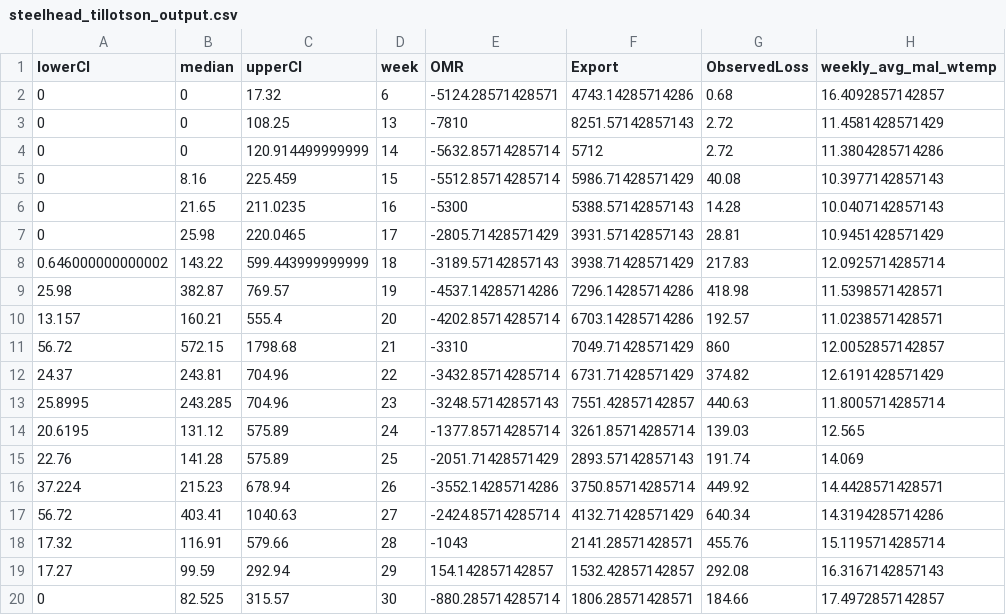
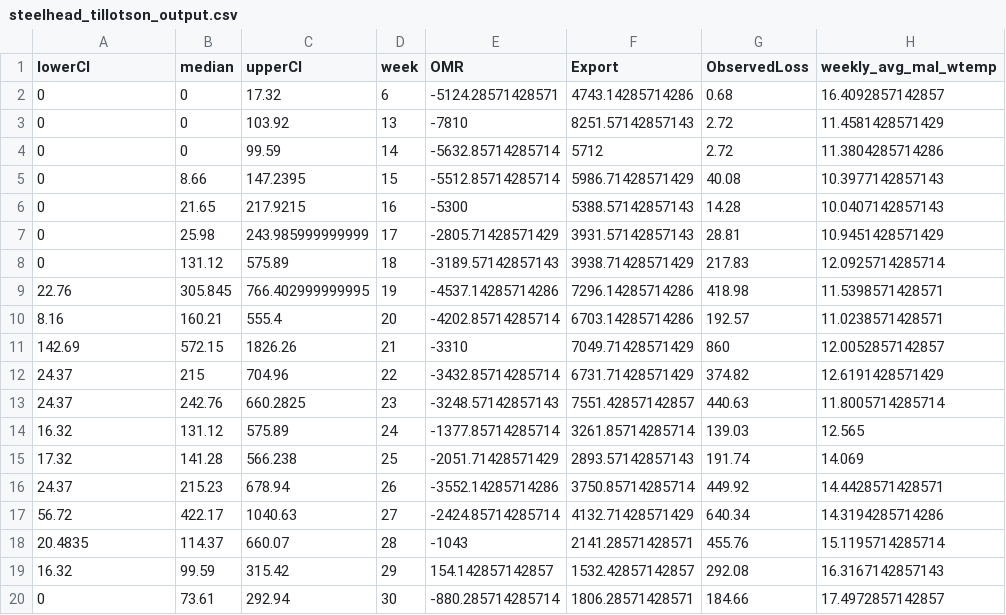
Before and after one commit to Columbia-Basin-Research-CBR/track-a-cohort, a CSV file: data/steelhead_tillotson_output.csv, drawn as a sheet; only a part is shown; the diff covers the shown part only; the diff names each change by its address in the sheet, - before the commit and + after, or states it on an @@ line.

Commit message:
update portion of plots and rerender data output and files

```diff
--- a/data/steelhead_tillotson_output.csv
+++ b/data/steelhead_tillotson_output.csv
-C3 (upperCI): 108.25
+C3 (upperCI): 103.92
-C4 (upperCI): 120.914499999999
+C4 (upperCI): 99.59
-B5 (median): 8.16
+B5 (median): 8.66
-C5 (upperCI): 225.459
+C5 (upperCI): 147.2395
-C6 (upperCI): 211.0235
+C6 (upperCI): 217.9215
-C7 (upperCI): 220.0465
+C7 (upperCI): 243.985999999999
-A8 (lowerCI): 0.646000000000002
+A8 (lowerCI): 0
-B8 (median): 143.22
+B8 (median): 131.12
-C8 (upperCI): 599.443999999999
+C8 (upperCI): 575.89
-A9 (lowerCI): 25.98
+A9 (lowerCI): 22.76
-B9 (median): 382.87
+B9 (median): 305.845
-C9 (upperCI): 769.57
+C9 (upperCI): 766.402999999995
-A10 (lowerCI): 13.157
+A10 (lowerCI): 8.16
-A11 (lowerCI): 56.72
+A11 (lowerCI): 142.69
-C11 (upperCI): 1798.68
+C11 (upperCI): 1826.26
-B12 (median): 243.81
+B12 (median): 215
-A13 (lowerCI): 25.8995
+A13 (lowerCI): 24.37
-B13 (median): 243.285
+B13 (median): 242.76
-C13 (upperCI): 704.96
+C13 (upperCI): 660.2825
-A14 (lowerCI): 20.6195
+A14 (lowerCI): 16.32
-A15 (lowerCI): 22.76
+A15 (lowerCI): 17.32
-C15 (upperCI): 575.89
+C15 (upperCI): 566.238
-A16 (lowerCI): 37.224
+A16 (lowerCI): 24.37
-B17 (median): 403.41
+B17 (median): 422.17
-A18 (lowerCI): 17.32
+A18 (lowerCI): 20.4835
-B18 (median): 116.91
+B18 (median): 114.37
-C18 (upperCI): 579.66
+C18 (upperCI): 660.07
-A19 (lowerCI): 17.27
+A19 (lowerCI): 16.32
-C19 (upperCI): 292.94
+C19 (upperCI): 315.42
-B20 (median): 82.525
+B20 (median): 73.61
-C20 (upperCI): 315.57
+C20 (upperCI): 292.94
```
Also changed, not shown: 8 edited cells elsewhere in this file, data/winter_run_tillotson_output.csv, 44 other files.
